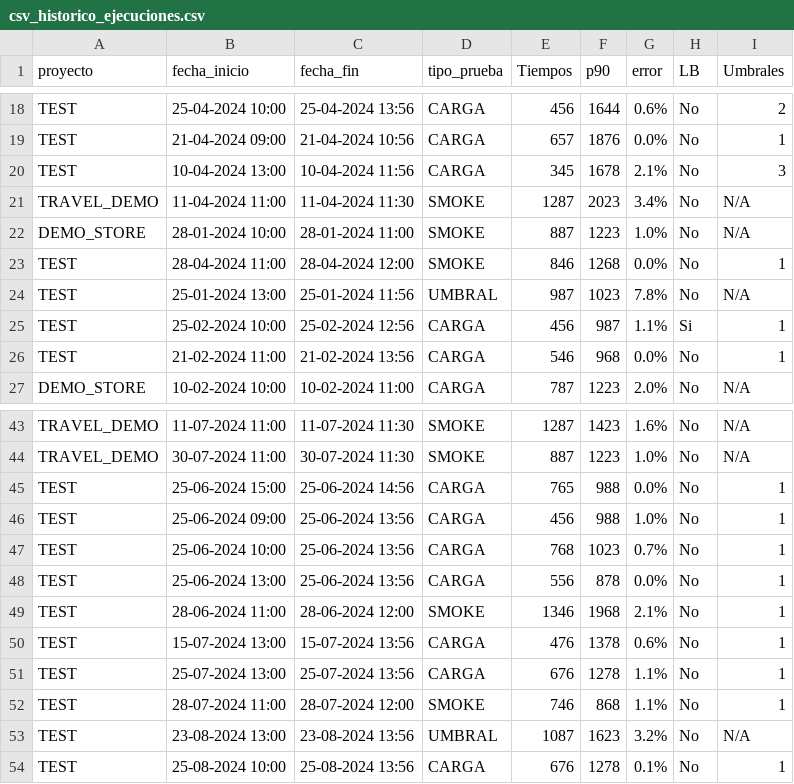
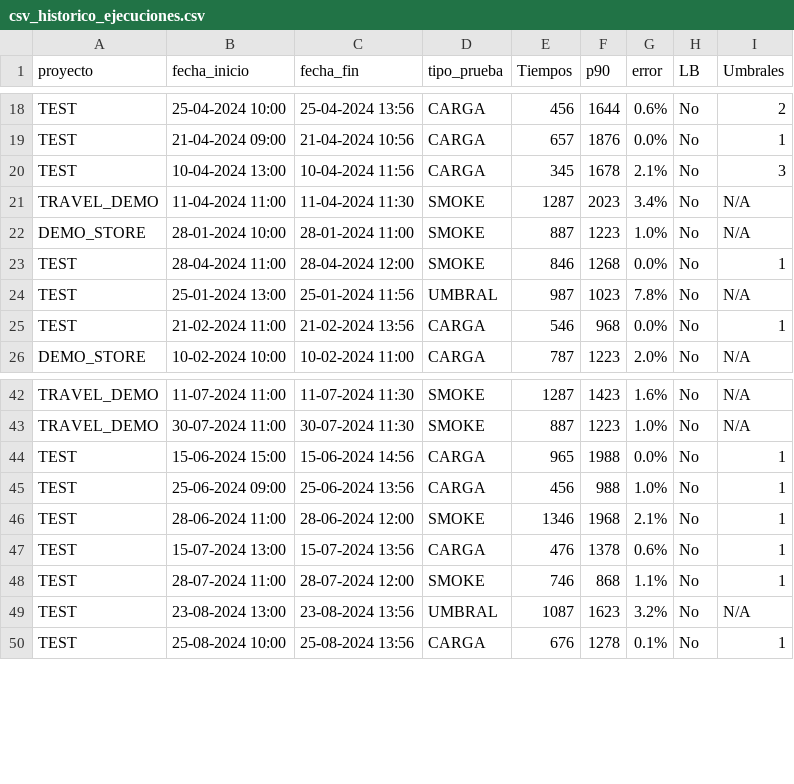
Before and after one commit to gongarciam/test, a CSV file: historico/csv_historico_ejecuciones.csv, drawn as a sheet; only a part is shown, gaps mark what is left out.

```diff
--- a/historico/csv_historico_ejecuciones.csv
+++ b/historico/csv_historico_ejecuciones.csv
@@ -24,3 +24,2 @@ TEST,28-04-2024 11:00,28-04-2024 12:00,SMOKE,846,1268,0.0%,No,1
 TEST,25-01-2024 13:00,25-01-2024 11:56,UMBRAL,987,1023,7.8%,No,N/A
-TEST,25-02-2024 10:00,25-02-2024 12:56,CARGA,456,987,1.1%,Si,1
 TEST,21-02-2024 11:00,21-02-2024 13:56,CARGA,546,968,0.0%,No,1
@@ -44,9 +43,6 @@ TRAVEL_DEMO,11-07-2024 11:00,11-07-2024 11:30,SMOKE,1287,1423,1.6%,No,N/A
 TRAVEL_DEMO,30-07-2024 11:00,30-07-2024 11:30,SMOKE,887,1223,1.0%,No,N/A
-TEST,25-06-2024 15:00,25-06-2024 14:56,CARGA,765,988,0.0%,No,1
+TEST,15-06-2024 15:00,15-06-2024 14:56,CARGA,965,1988,0.0%,No,1
 TEST,25-06-2024 09:00,25-06-2024 13:56,CARGA,456,988,1.0%,No,1
-TEST,25-06-2024 10:00,25-06-2024 13:56,CARGA,768,1023,0.7%,No,1
-TEST,25-06-2024 13:00,25-06-2024 13:56,CARGA,556,878,0.0%,No,1
 TEST,28-06-2024 11:00,28-06-2024 12:00,SMOKE,1346,1968,2.1%,No,1
 TEST,15-07-2024 13:00,15-07-2024 13:56,CARGA,476,1378,0.6%,No,1
-TEST,25-07-2024 13:00,25-07-2024 13:56,CARGA,676,1278,1.1%,No,1
 TEST,28-07-2024 11:00,28-07-2024 12:00,SMOKE,746,868,1.1%,No,1
```
Also changed, not shown: documentacion/TRAVEL_DEMO.csv.
